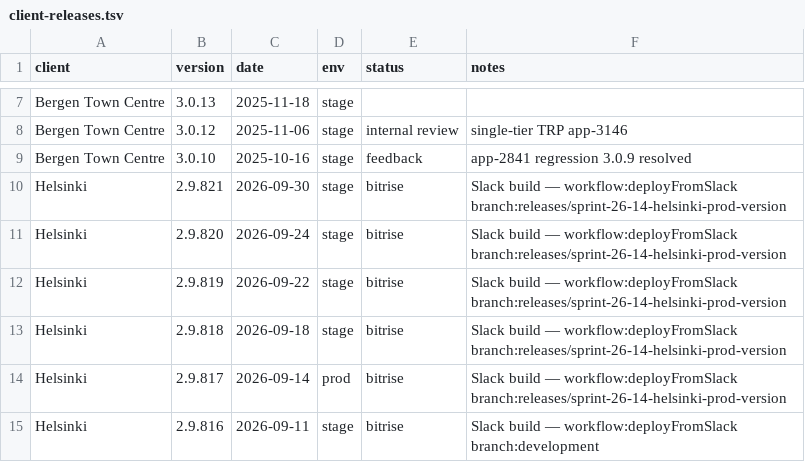
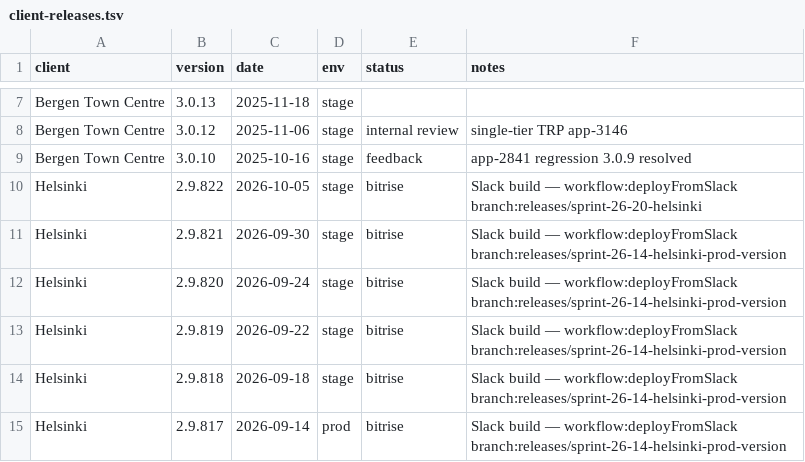
Before and after one commit to dayerdl/slack-bitrise-build-trigger, a TSV file: data/client-releases.tsv, drawn as a sheet; only a part is shown, gaps mark what is left out; the shorter side is filled out with more unchanged rows; the diff names each change by its address in the sheet, - before the commit and + after, or states it on an @@ line.

Commit message:
chore(releases): Helsinki 2.9.822 from Bitrise trigger [slack]

```diff
--- a/data/client-releases.tsv
+++ b/data/client-releases.tsv
+row 10: Helsinki | 2.9.822 | 2026-10-05 | stage | bitrise | Slack build — workflow:deployFromSlack branch:releases/sprint-26-20-helsinki
```
